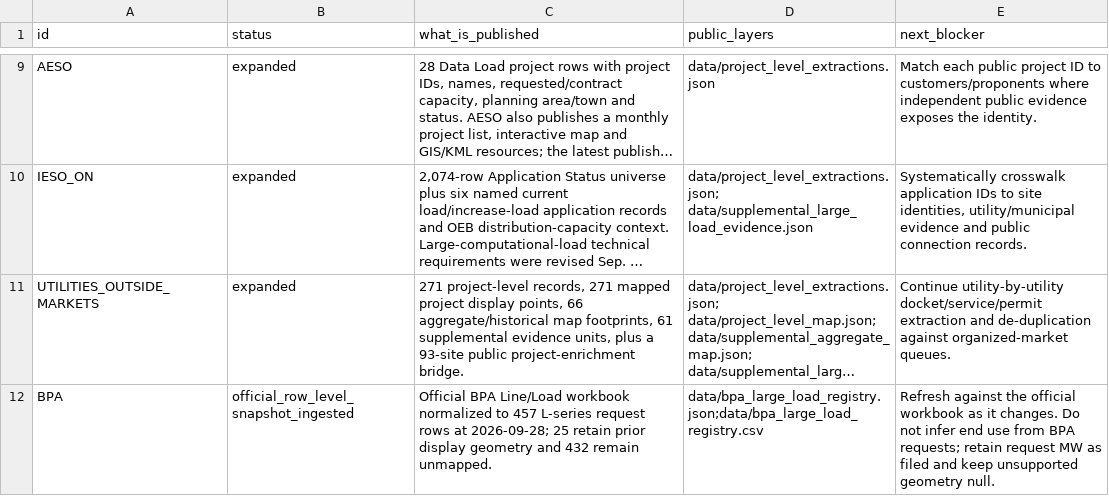
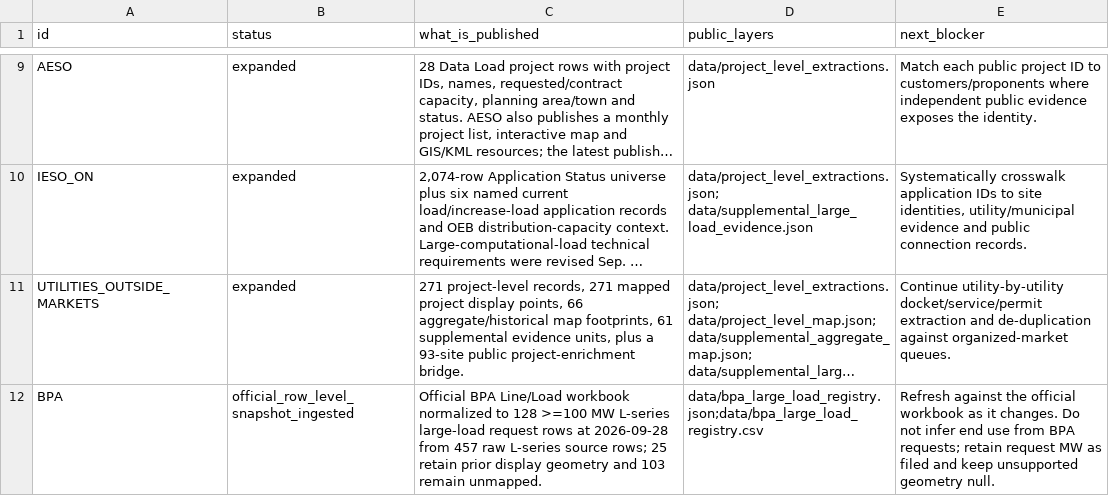
Before and after one commit to AnonRish/continental-load-registry, a CSV file: data/data_universe_checklist.csv, drawn as a sheet; only a part is shown, gaps mark what is left out; long unchanged cells end in …; the diff names each change by its address in the sheet, - before the commit and + after, or states it on an @@ line.

Commit message:
Reconcile BPA checklist CSV to thresholded layer

```diff
--- a/data/data_universe_checklist.csv
+++ b/data/data_universe_checklist.csv
-C12 (what_is_published): …normalized to 457 L-series request rows at 2026-09-28; 25 retain prior display geometry and 432 remain unmapped.
+C12 (what_is_published): …normalized to 128 >=100 MW L-series large-load request rows at 2026-09-28 from 457 raw L-series source rows; 25 retain prior display geometry and 103 remain unmapped.
```
